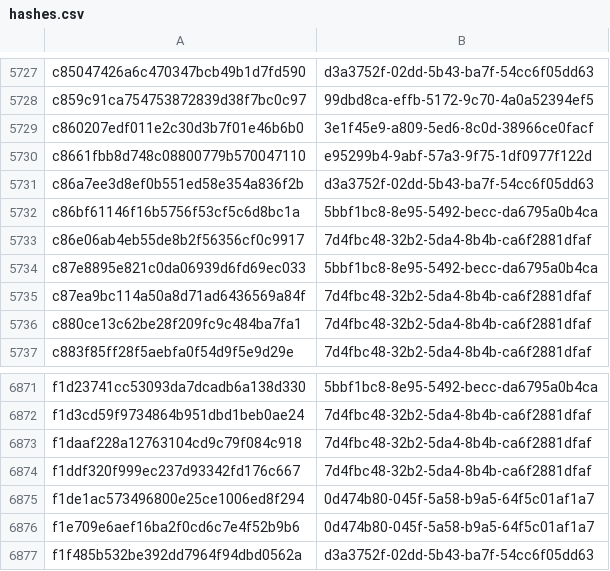
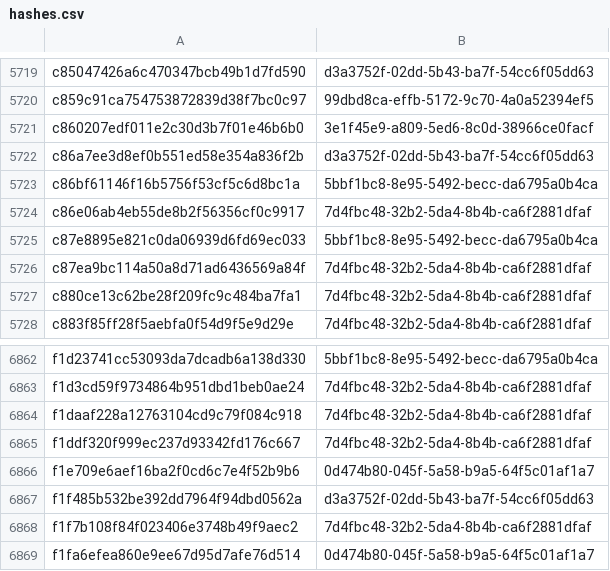
Before and after one commit to AliceGrey/c2magnet-feed, a CSV file: misp/hashes.csv, drawn as a sheet; only a part is shown, gaps mark what is left out; the shorter side is filled out with more unchanged rows; removed rows and columns are numbered as before the commit, all else as after; the diff covers the shown part only; the diff names each change by its address in the sheet, - before the commit and + after, or states it on an @@ line.

```diff
--- a/misp/hashes.csv
+++ b/misp/hashes.csv
-row 5730: c8661fbb8d748c08800779b570047110 | e95299b4-9abf-57a3-9f75-1df0977f122d
-row 6875: f1de1ac573496800e25ce1006ed8f294 | 0d474b80-045f-5a58-b9a5-64f5c01af1a7
```
Also changed, not shown: 1 added row and 9 removed rows elsewhere in this file, 27 other files.
